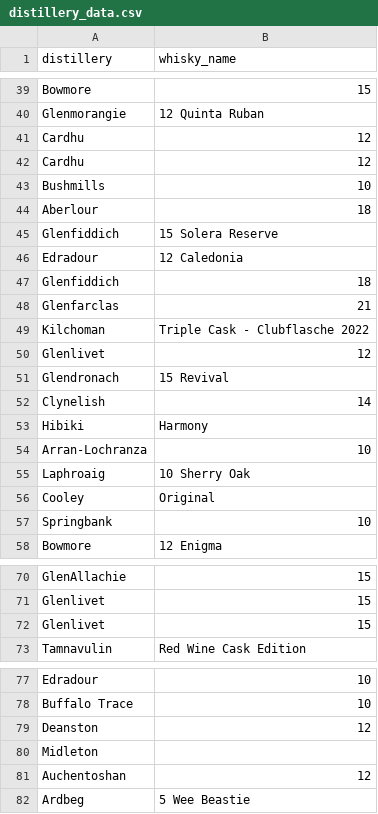
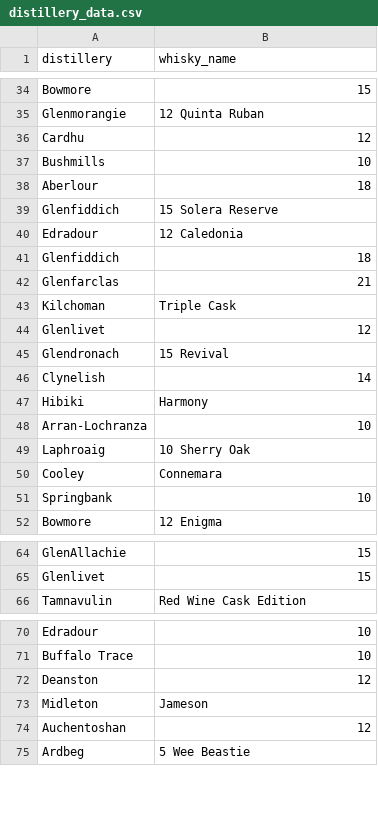
Before and after one commit to FriedmanJonathan/whisky_recommender, a CSV file: frontend/distillery_data.csv, drawn as a sheet; only a part is shown, gaps mark what is left out; the diff covers the shown part only.

```diff
--- a/frontend/distillery_data.csv
+++ b/frontend/distillery_data.csv
@@ -40,3 +35,2 @@ Bowmore,15
 Glenmorangie,12 Quinta Ruban
-Cardhu,12
 Cardhu,12
@@ -48,3 +42,3 @@ Glenfiddich,18
 Glenfarclas,21
-Kilchoman,Triple Cask - Clubflasche 2022
+Kilchoman,Triple Cask
 Glenlivet,12
@@ -55,3 +49,3 @@ Arran-Lochranza,10
 Laphroaig,10 Sherry Oak
-Cooley,Original
+Cooley,Connemara
 Springbank,10
@@ -71,3 +65,2 @@ GlenAllachie,15
 Glenlivet,15
-Glenlivet,15
 Tamnavulin,Red Wine Cask Edition
@@ -79,3 +72,3 @@ Buffalo Trace,10
 Deanston,12
-Midleton,
+Midleton,Jameson
 Auchentoshan,12
```
Also changed, not shown: 1 added row, 6 removed rows and 1 edited cell elsewhere in this file, data/processed/2023_09/whisky_features_100.csv.
